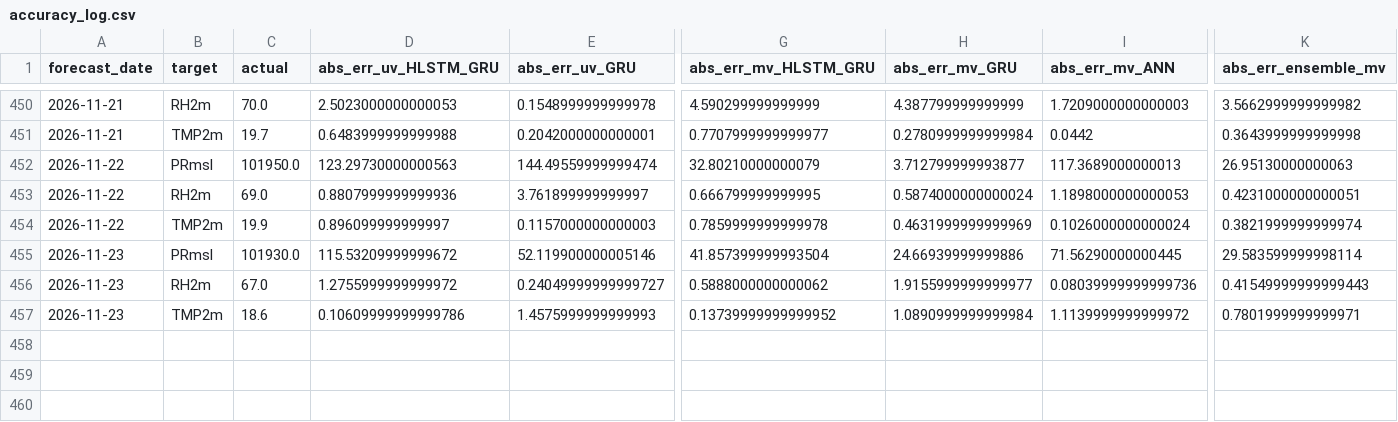
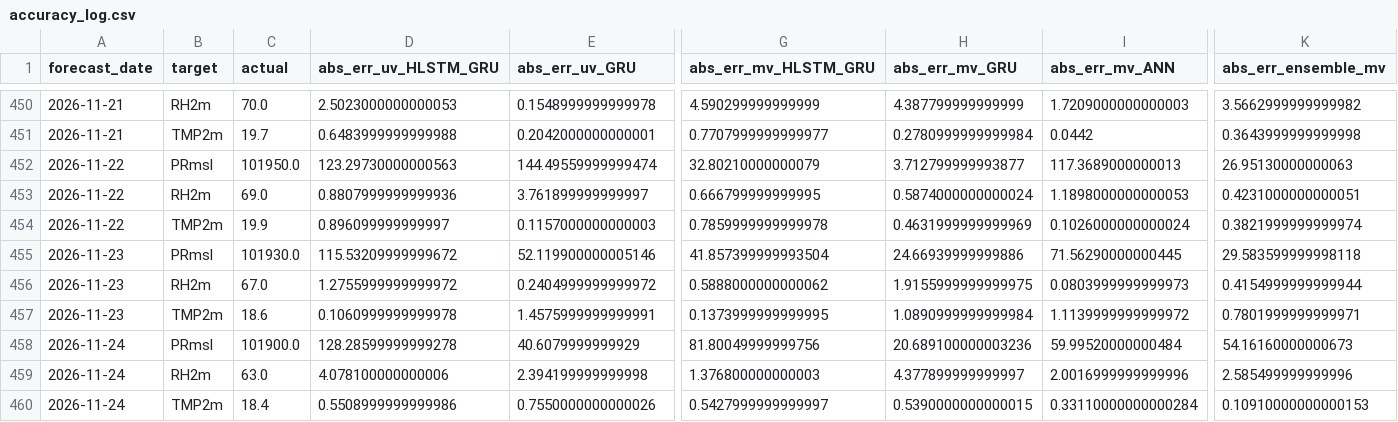
Before and after one commit to souravk03/openmeteo-live-forecast-v2, a CSV file: data/om/Delhi/logs/accuracy_log.csv, drawn as a sheet; only a part is shown, gaps mark what is left out; rows hold the shown columns only; the diff names each change by its address in the sheet, - before the commit and + after, or states it on an @@ line.

Commit message:
[Delhi] accuracy_log.csv 2026-11-24

```diff
--- a/data/om/Delhi/logs/accuracy_log.csv
+++ b/data/om/Delhi/logs/accuracy_log.csv
-K455 (abs_err_ensemble_mv): 29.583599999998114
+K455 (abs_err_ensemble_mv): 29.583599999998118
-E456 (abs_err_uv_GRU): 0.24049999999999727
+E456 (abs_err_uv_GRU): 0.2404999999999972
-H456 (abs_err_mv_GRU): 1.9155999999999977
+H456 (abs_err_mv_GRU): 1.9155999999999975
-I456 (abs_err_mv_ANN): 0.08039999999999736
+I456 (abs_err_mv_ANN): 0.0803999999999973
-K456 (abs_err_ensemble_mv): 0.41549999999999443
+K456 (abs_err_ensemble_mv): 0.4154999999999944
-D457 (abs_err_uv_HLSTM_GRU): 0.10609999999999786
+D457 (abs_err_uv_HLSTM_GRU): 0.1060999999999978
-E457 (abs_err_uv_GRU): 1.4575999999999993
+E457 (abs_err_uv_GRU): 1.4575999999999991
-G457 (abs_err_mv_HLSTM_GRU): 0.13739999999999952
+G457 (abs_err_mv_HLSTM_GRU): 0.1373999999999995
+row 458: 2026-11-24 | PRmsl | 101900.0 | 128.28599999999278 | 40.6079999999929 | 81.80049999999756 | 20.689100000003236 | 59.99520000000484 | 54.16160000000673
+row 459: 2026-11-24 | RH2m | 63.0 | 4.078100000000006 | 2.394199999999998 | 1.376800000000003 | 4.377899999999997 | 2.0016999999999996 | 2.585499999999996
+row 460: 2026-11-24 | TMP2m | 18.4 | 0.5508999999999986 | 0.7550000000000026 | 0.5427999999999997 | 0.5390000000000015 | 0.33110000000000284 | 0.10910000000000153
```
